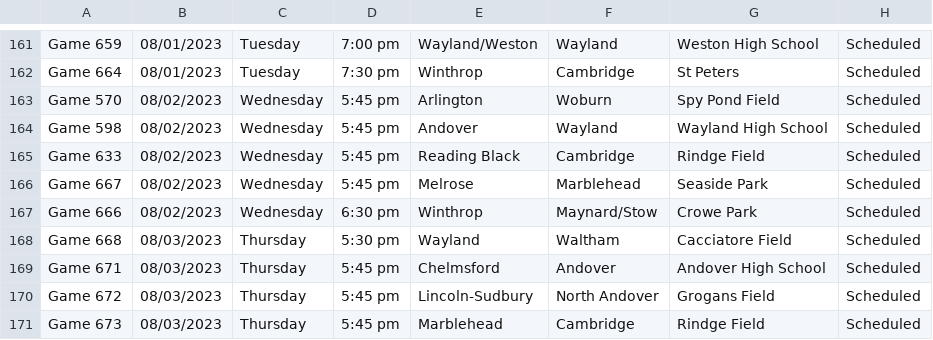
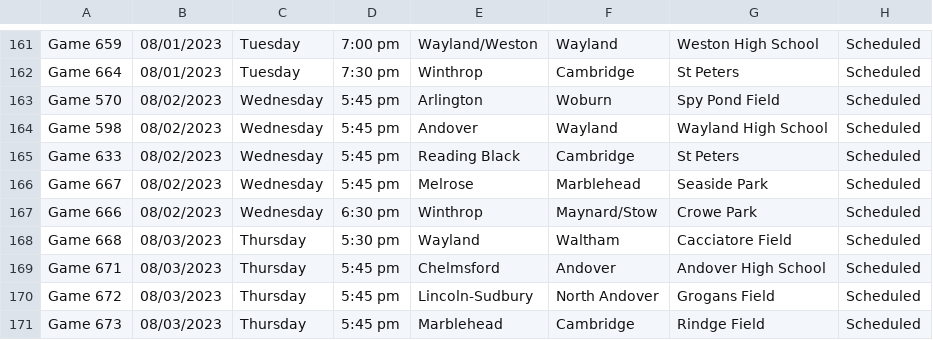
Before and after one commit to better-lta/better-lta.github.io, a CSV file: data/C-schedule.csv, drawn as a sheet; only a part is shown, gaps mark what is left out.

```diff
--- a/data/C-schedule.csv
+++ b/data/C-schedule.csv
@@ -164,3 +164,3 @@ Game 570,08/02/2023,Wednesday,5:45 pm,Arlington,Woburn,Spy Pond Field,Scheduled
 Game 598,08/02/2023,Wednesday,5:45 pm,Andover,Wayland,Wayland High School,Scheduled
-Game 633,08/02/2023,Wednesday,5:45 pm,Reading Black,Cambridge,Rindge Field,Scheduled
+Game 633,08/02/2023,Wednesday,5:45 pm,Reading Black,Cambridge,St Peters,Scheduled
 Game 667,08/02/2023,Wednesday,5:45 pm,Melrose,Marblehead,Seaside Park,Scheduled
```
Also changed, not shown: data/B-scores.csv.
